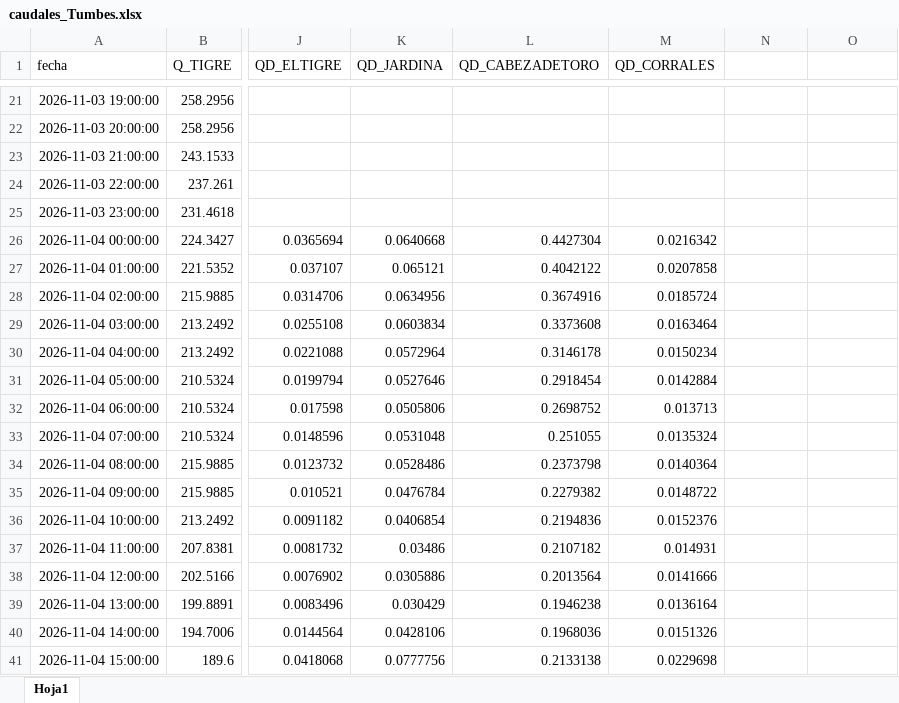
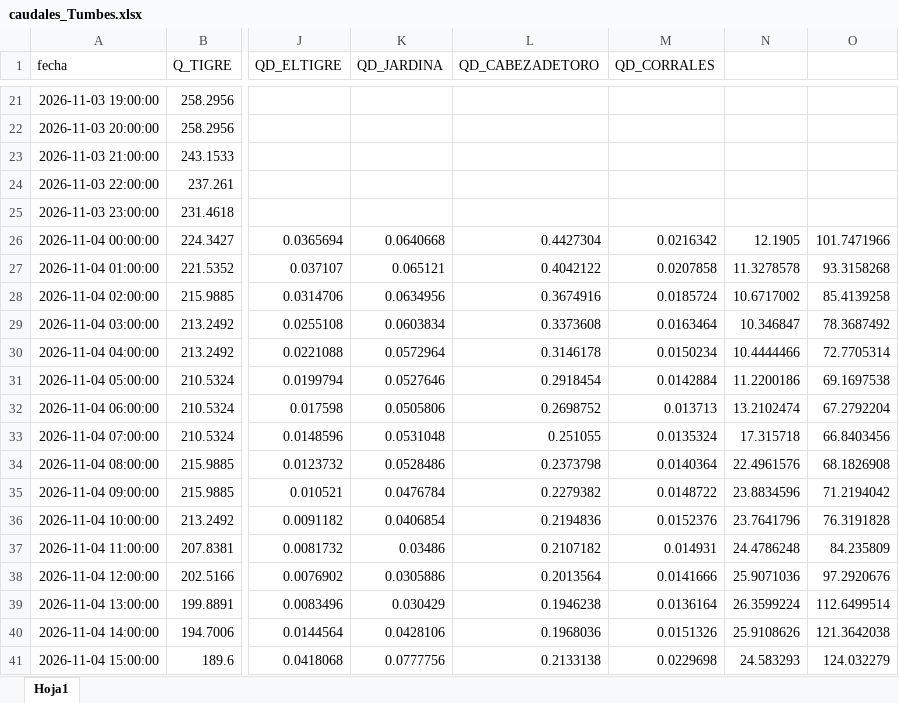
Before and after one commit to jamesvidalm/visor-Tumbes, an Excel workbook: data/caudales/caudales_Tumbes.xlsx, sheet Hoja1, drawn as a sheet; only a part is shown, gaps mark what is left out; values as stored, in another font and other column widths than the file's, no borders; the diff covers the shown part only; the diff names each change by its address in the sheet, - before the commit and + after, or states it on an @@ line.

Commit message:
Add files via upload

```diff
--- a/data/caudales/caudales_Tumbes.xlsx (sheet Hoja1)
+++ b/data/caudales/caudales_Tumbes.xlsx (sheet Hoja1)
-N26: (empty)
+N26: 12.1905
-O26: (empty)
+O26: 101.7471966
-N27: (empty)
+N27: 11.3278578
-O27: (empty)
+O27: 93.3158268
-N28: (empty)
+N28: 10.6717002
-O28: (empty)
+O28: 85.4139258
-N29: (empty)
+N29: 10.346847
-O29: (empty)
+O29: 78.3687492
-N30: (empty)
+N30: 10.4444466
-O30: (empty)
+O30: 72.7705314
-N31: (empty)
+N31: 11.2200186
-O31: (empty)
+O31: 69.1697538
-N32: (empty)
+N32: 13.2102474
-O32: (empty)
+O32: 67.2792204
-N33: (empty)
+N33: 17.315718
-O33: (empty)
+O33: 66.8403456
-N34: (empty)
+N34: 22.4961576
-O34: (empty)
+O34: 68.1826908
-N35: (empty)
+N35: 23.8834596
-O35: (empty)
+O35: 71.2194042
-N36: (empty)
+N36: 23.7641796
-O36: (empty)
+O36: 76.3191828
-N37: (empty)
+N37: 24.4786248
-O37: (empty)
+O37: 84.235809
-N38: (empty)
+N38: 25.9071036
-O38: (empty)
+O38: 97.2920676
-N39: (empty)
+N39: 26.3599224
-O39: (empty)
+O39: 112.6499514
-N40: (empty)
+N40: 25.9108626
-O40: (empty)
+O40: 121.3642038
-N41: (empty)
+N41: 24.583293
-O41: (empty)
+O41: 124.032279
```
Also changed, not shown: 6 added rows and 901 edited cells elsewhere in this sheet.
